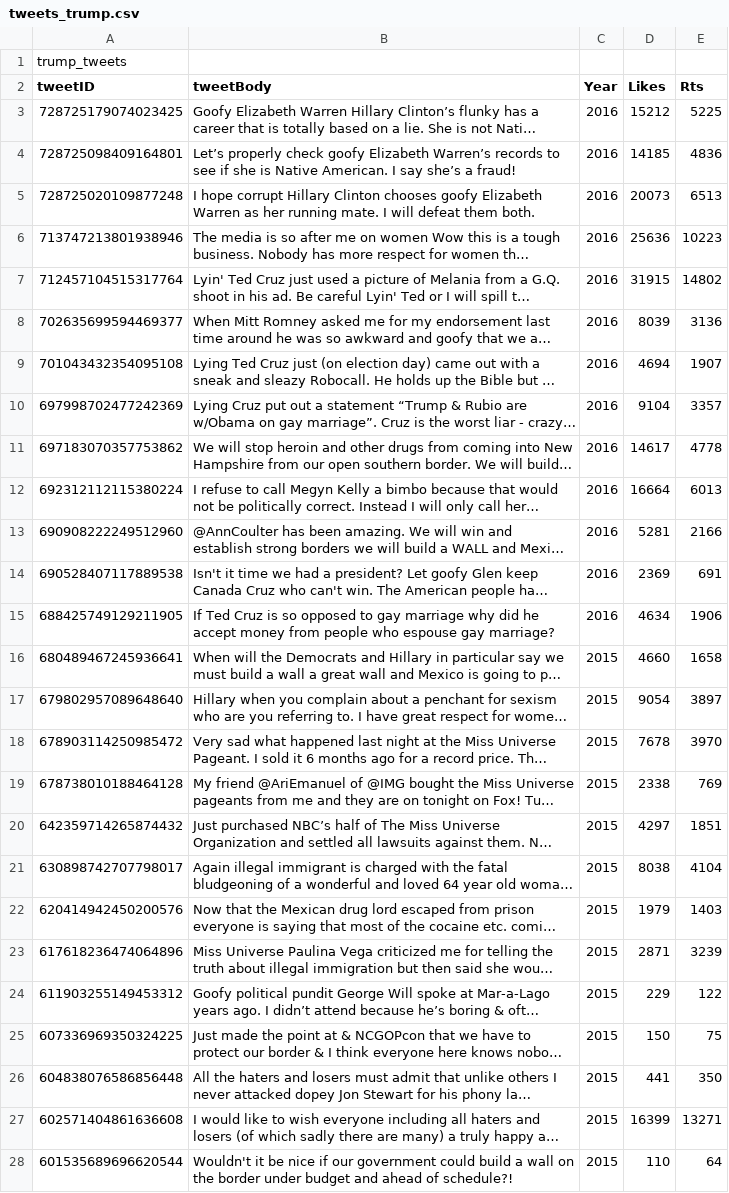
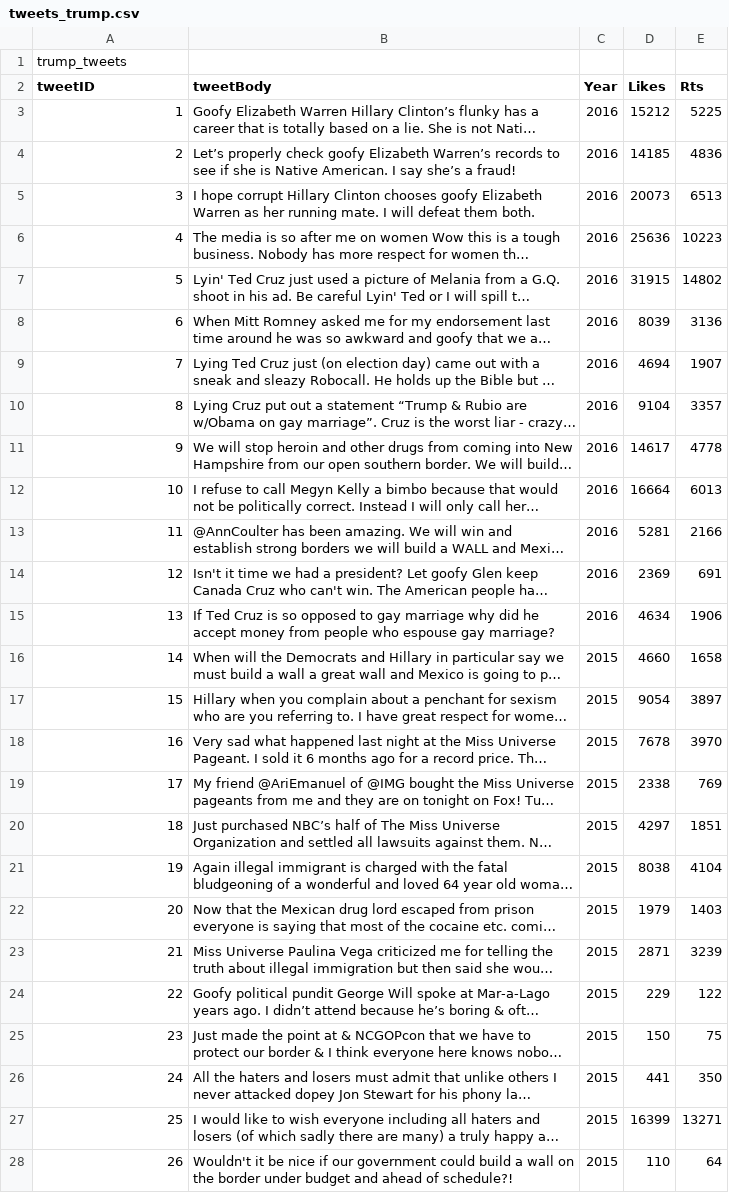
Before and after one commit to Connor-H-Bot/cits3403, a CSV file: project/To Be Imported or deleted /csv/tweets_trump.csv, drawn as a sheet; only a part is shown; long unchanged cells end in …; the diff covers the shown part only; the diff names each change by its address in the sheet, - before the commit and + after, or states it on an @@ line.

```diff
--- a/project/To Be Imported or deleted /csv/tweets_trump.csv
+++ b/project/To Be Imported or deleted /csv/tweets_trump.csv
-A3 (tweetID): 728725179074023425
+A3 (tweetID): 1
-A4 (tweetID): 728725098409164801
+A4 (tweetID): 2
-A5 (tweetID): 728725020109877248
+A5 (tweetID): 3
-A6 (tweetID): 713747213801938946
+A6 (tweetID): 4
-A7 (tweetID): 712457104515317764
+A7 (tweetID): 5
-A8 (tweetID): 702635699594469377
+A8 (tweetID): 6
-A9 (tweetID): 701043432354095108
+A9 (tweetID): 7
-A10 (tweetID): 697998702477242369
+A10 (tweetID): 8
-A11 (tweetID): 697183070357753862
+A11 (tweetID): 9
-A12 (tweetID): 692312112115380224
+A12 (tweetID): 10
-A13 (tweetID): 690908222249512960
+A13 (tweetID): 11
-A14 (tweetID): 690528407117889538
+A14 (tweetID): 12
-A15 (tweetID): 688425749129211905
+A15 (tweetID): 13
-A16 (tweetID): 680489467245936641
+A16 (tweetID): 14
-A17 (tweetID): 679802957089648640
+A17 (tweetID): 15
-A18 (tweetID): 678903114250985472
+A18 (tweetID): 16
-A19 (tweetID): 678738010188464128
+A19 (tweetID): 17
-A20 (tweetID): 642359714265874432
+A20 (tweetID): 18
-A21 (tweetID): 630898742707798017
+A21 (tweetID): 19
-A22 (tweetID): 620414942450200576
+A22 (tweetID): 20
-A23 (tweetID): 617618236474064896
+A23 (tweetID): 21
-A24 (tweetID): 611903255149453312
+A24 (tweetID): 22
-A25 (tweetID): 607336969350324225
+A25 (tweetID): 23
-A26 (tweetID): 604838076586856448
+A26 (tweetID): 24
-A27 (tweetID): 602571404861636608
+A27 (tweetID): 25
-A28 (tweetID): 601535689696620544
+A28 (tweetID): 26
```
Also changed, not shown: 118 edited cells elsewhere in this file, 9 other files.
